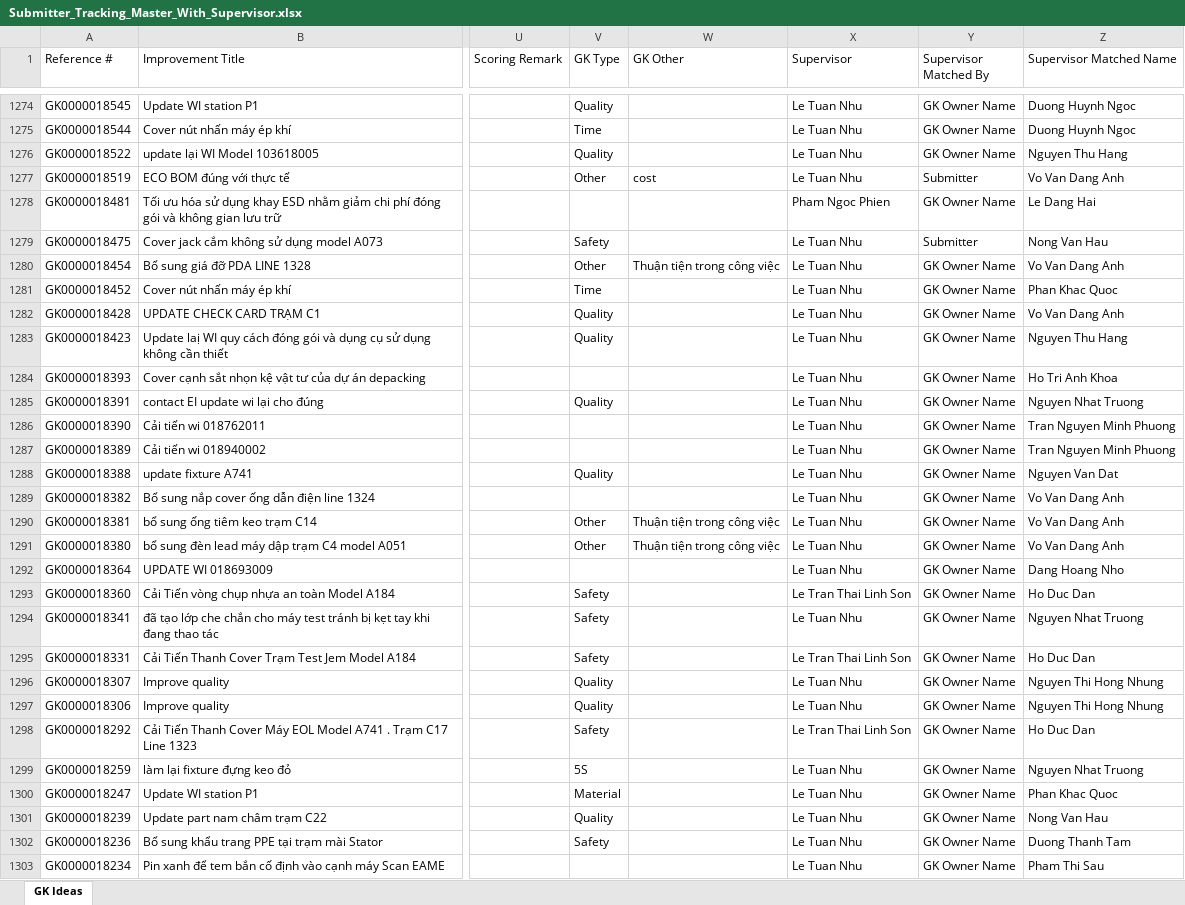
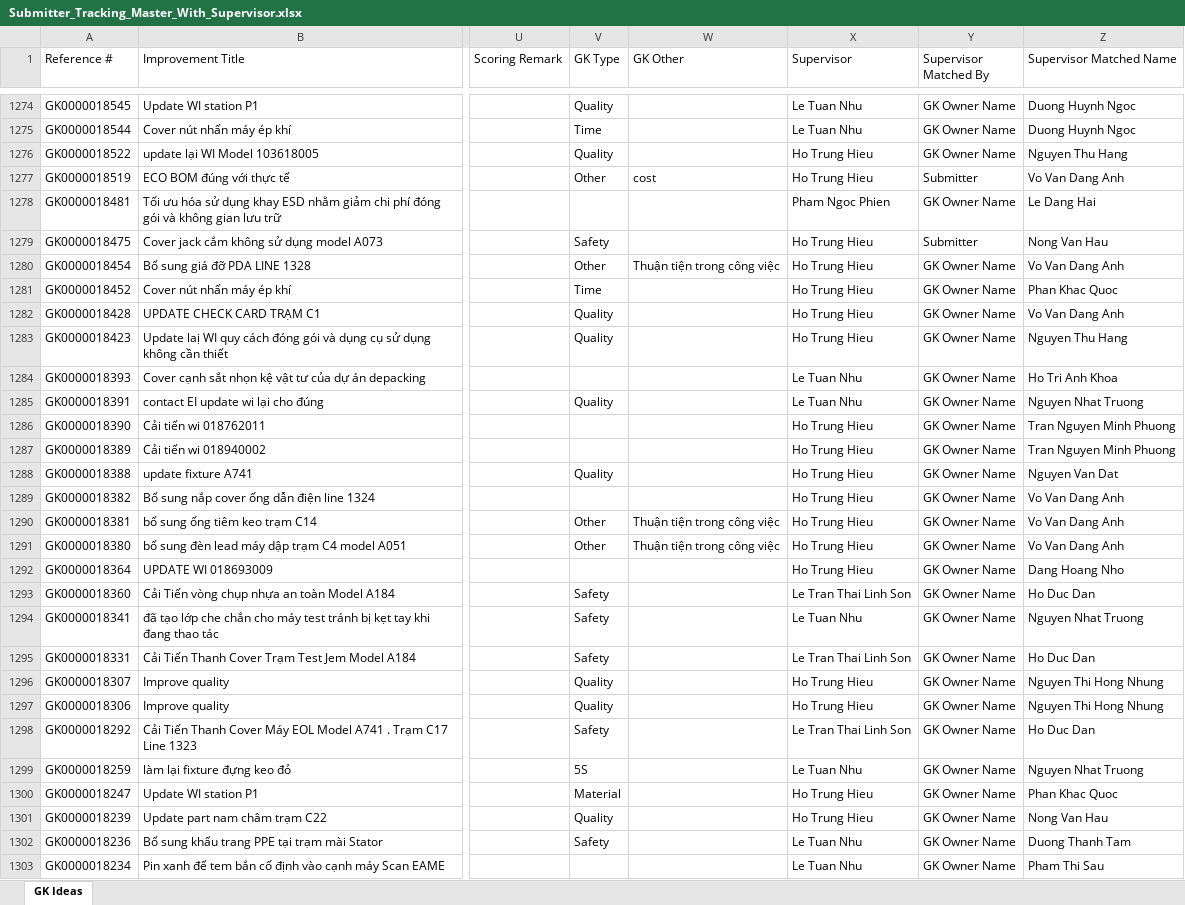
Before and after one commit to baonguyen2210ise-bit/gk-dashboard, an Excel workbook: data/Submitter_Tracking_Master_With_Supervisor.xlsx, sheet GK Ideas, drawn as a sheet; only a part is shown, gaps mark what is left out; values as stored, in another font and other column widths than the file's, no borders; the diff covers the shown part only; the diff names each change by its address in the sheet, - before the commit and + after, or states it on an @@ line.

```diff
--- a/data/Submitter_Tracking_Master_With_Supervisor.xlsx (sheet GK Ideas)
+++ b/data/Submitter_Tracking_Master_With_Supervisor.xlsx (sheet GK Ideas)
-X1276:X1277 (Supervisor): Le Tuan Nhu
+X1276:X1277 (Supervisor): Ho Trung Hieu
-X1279:X1283 (Supervisor): Le Tuan Nhu
+X1279:X1283 (Supervisor): Ho Trung Hieu
-X1286:X1292 (Supervisor): Le Tuan Nhu
+X1286:X1292 (Supervisor): Ho Trung Hieu
-X1296:X1297 (Supervisor): Le Tuan Nhu
+X1296:X1297 (Supervisor): Ho Trung Hieu
-X1300:X1301 (Supervisor): Le Tuan Nhu
+X1300:X1301 (Supervisor): Ho Trung Hieu
```
Also changed, not shown: 413 edited cells elsewhere in this sheet.
